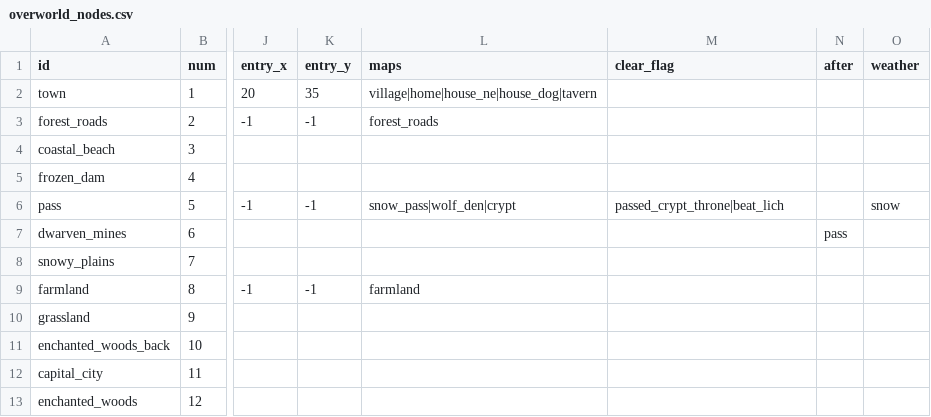
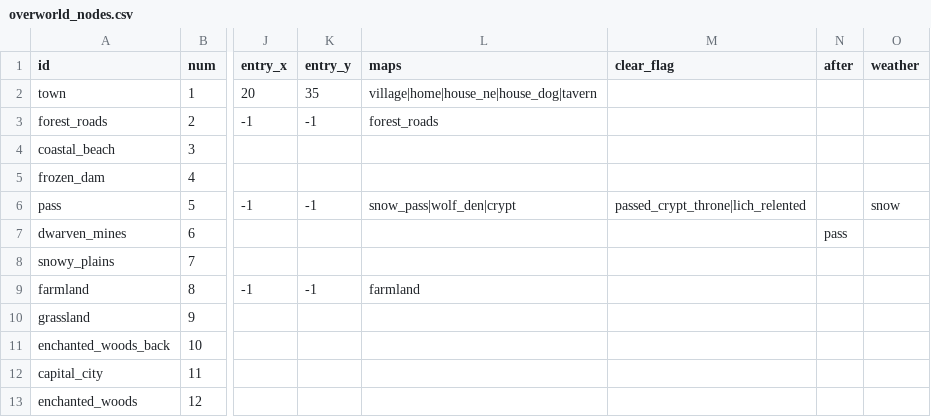
Before and after one commit to BrandonSigil/lodestone, a CSV file: game/data/overworld_nodes.csv, drawn as a sheet; only a part is shown, gaps mark what is left out; the diff names each change by its address in the sheet, - before the commit and + after, or states it on an @@ line.

```diff
--- a/game/data/overworld_nodes.csv
+++ b/game/data/overworld_nodes.csv
-M6 (clear_flag): passed_crypt_throne|beat_lich
+M6 (clear_flag): passed_crypt_throne|lich_relented
```
Also changed, not shown: game/data/combat.csv, game/data/explore_events.csv, 24 other files.
